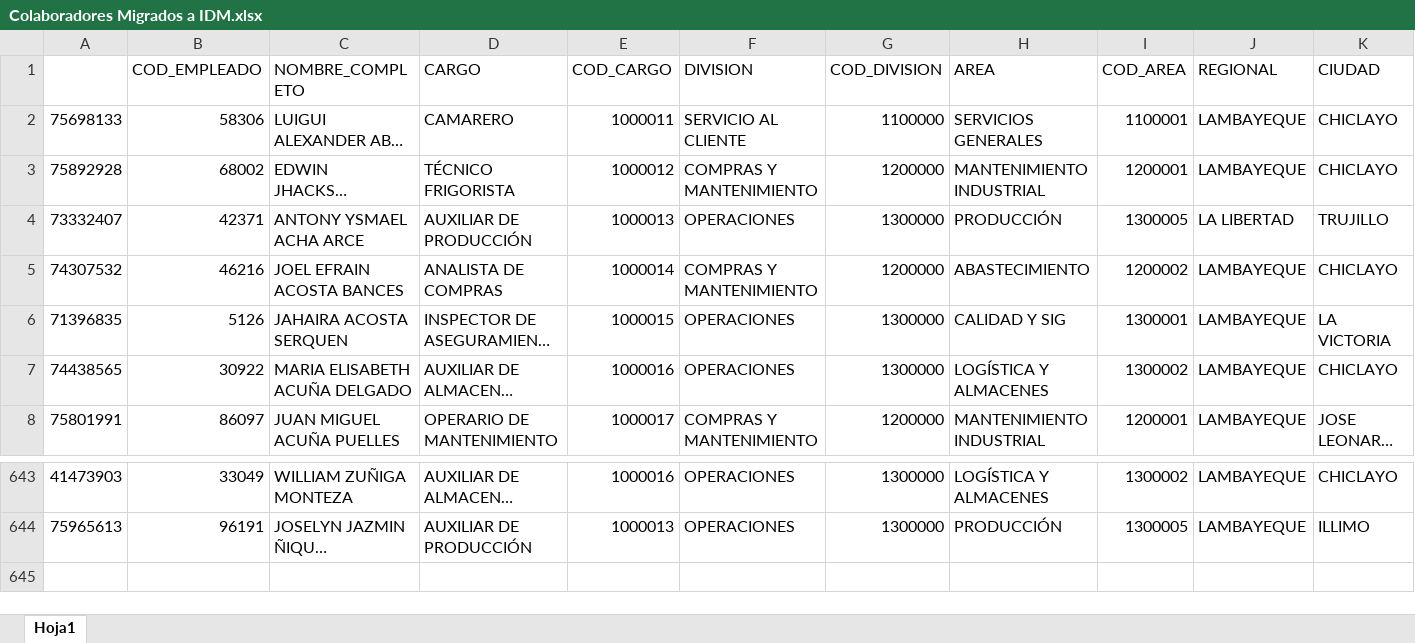
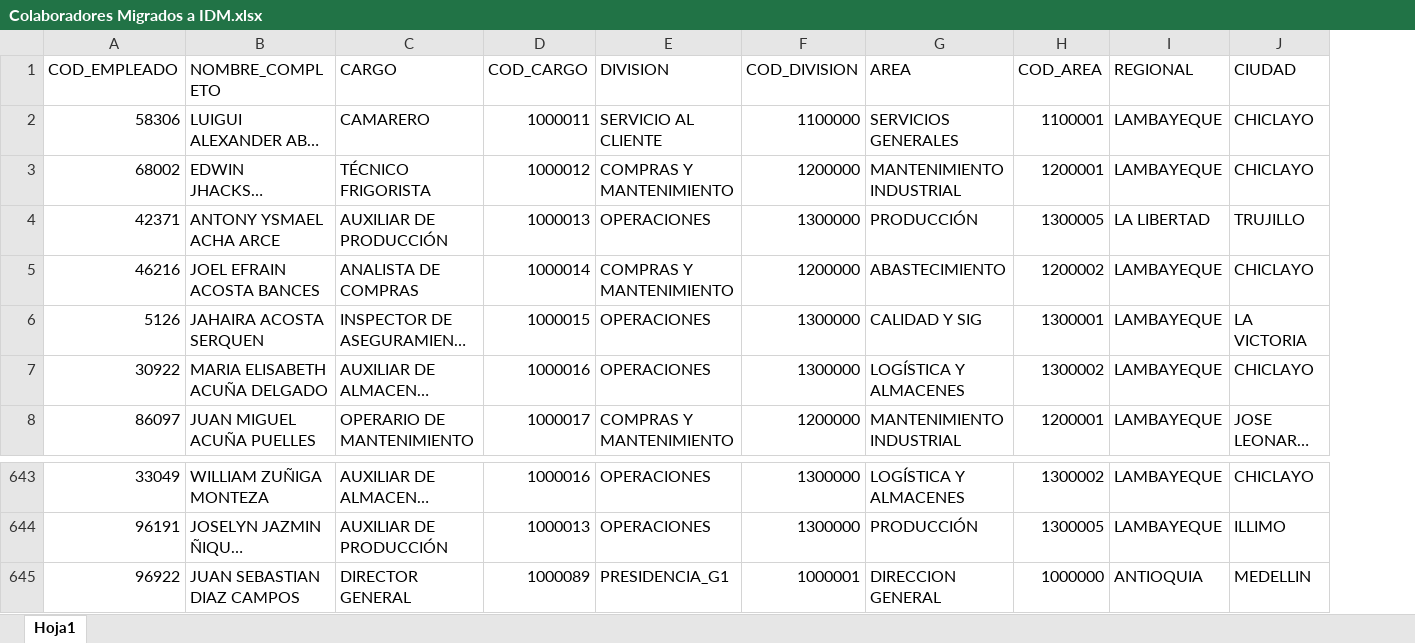
Before and after one commit to DiazJSC/AccesClean_proyecto, an Excel workbook: data/raw/rrhh/Colaboradores Migrados a IDM.xlsx, sheet Hoja1, drawn as a sheet; only a part is shown, gaps mark what is left out; long unchanged cells end in …; values as stored, in another font and other column widths than the file's, no borders; removed rows and columns are numbered as before the commit, all else as after; rows hold the shown columns only; the diff names each change by its address in the sheet, - before the commit and + after, or states it on an @@ line.

Commit message:
Extraccion de nuevo dataset

```diff
--- a/data/raw/rrhh/Colaboradores Migrados a IDM.xlsx (sheet Hoja1)
+++ b/data/raw/rrhh/Colaboradores Migrados a IDM.xlsx (sheet Hoja1)
-column A, rows 2-8: 75698133 | 75892928 | 73332407 | 74307532 | 71396835 | 74438565 | 75801991; rows 643-644: 41473903 | 75965613
+row 645: 96922 | JUAN SEBASTIAN DIAZ CAMPOS | DIRECTOR GENERAL | 1000089 | PRESIDENCIA_G1 | 1000001 | DIRECCION GENERAL | 1000000 | ANTIOQUIA | MEDELLIN
```
Also changed, not shown: 4 other files.
